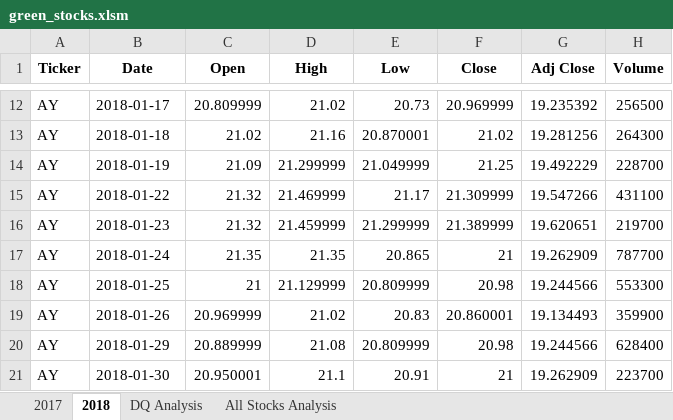
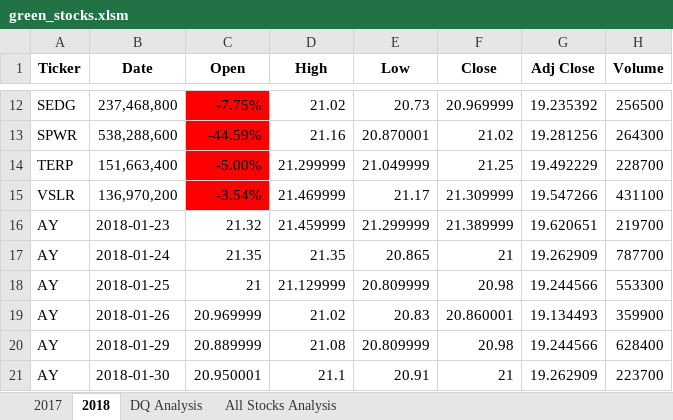
Before and after one commit to lisabinegar/stock-analysis, an Excel workbook: green_stocks.xlsm, sheet 2018, drawn as a sheet; only a part is shown, gaps mark what is left out; values as stored, in another font and other column widths than the file's, no borders; the diff covers the shown part only; the diff names each change by its address in the sheet, - before the commit and + after, or states it on an @@ line.

```diff
--- a/green_stocks.xlsm (sheet 2018)
+++ b/green_stocks.xlsm (sheet 2018)
-A12 (Ticker): AY
+A12 (Ticker): SEDG
-B12 (Date): 2018-01-17
+B12 (Date): 237,468,800
-C12 (Open): 20.809999
+C12 (Open): -7.75%
-C12:C15 fill: none
+C12:C15 fill: #FF0000
-A13 (Ticker): AY
+A13 (Ticker): SPWR
-B13 (Date): 2018-01-18
+B13 (Date): 538,288,600
-C13 (Open): 21.02
+C13 (Open): -44.59%
-A14 (Ticker): AY
+A14 (Ticker): TERP
-B14 (Date): 2018-01-19
+B14 (Date): 151,663,400
-C14 (Open): 21.09
+C14 (Open): -5.00%
-A15 (Ticker): AY
+A15 (Ticker): VSLR
-B15 (Date): 2018-01-22
+B15 (Date): 136,970,200
-C15 (Open): 21.32
+C15 (Open): -3.54%
```
Also changed, not shown: 23 edited cells and cell formats elsewhere in this sheet, sheet All Stocks Analysis, charts or pictures.
